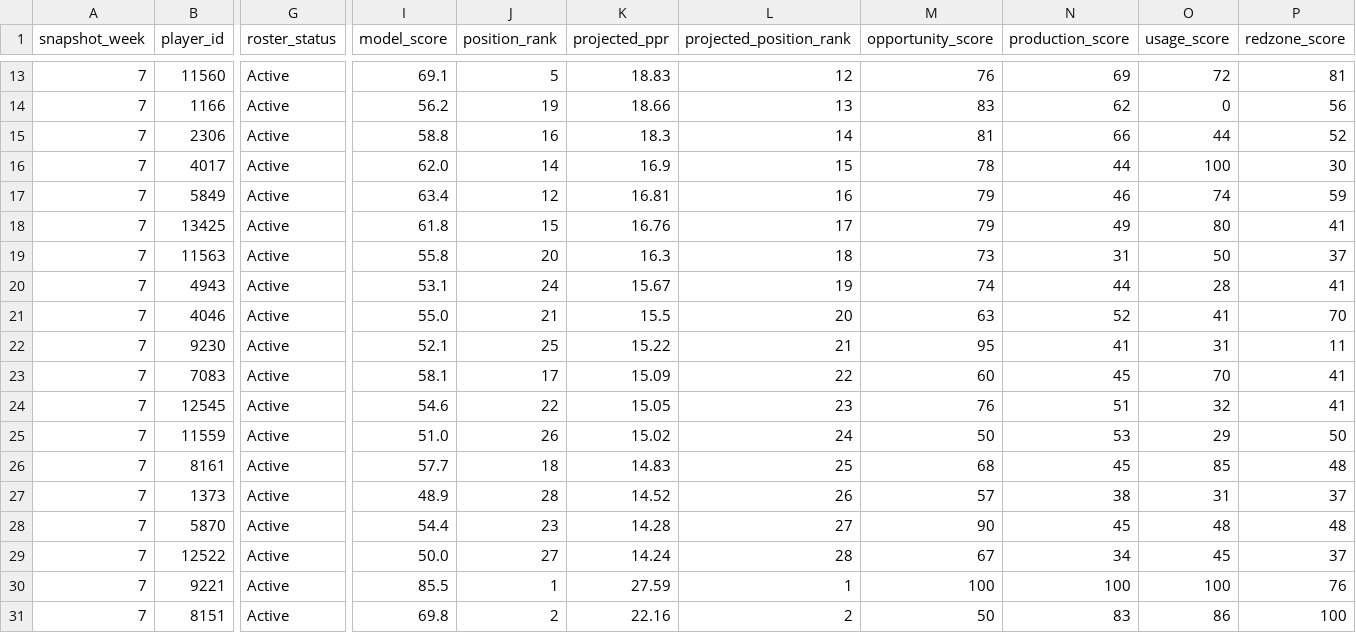
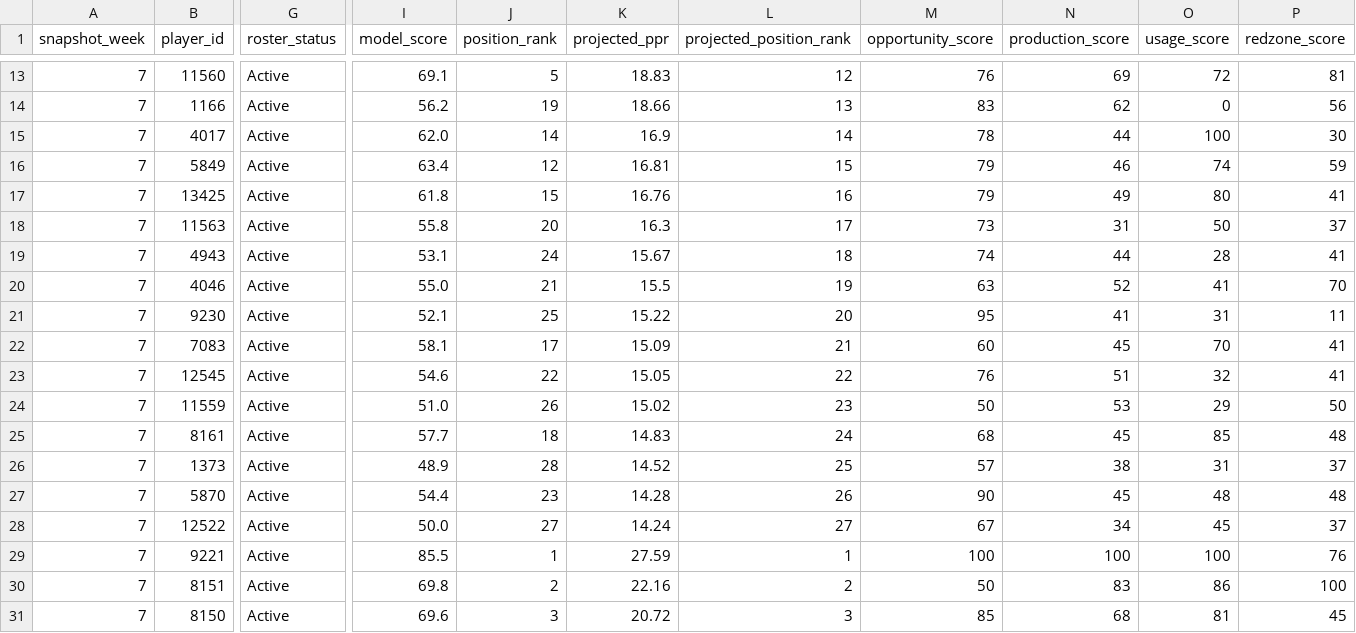
Before and after one commit to egarza2424/Data-Daddy, a CSV file: projection-model/2026-week7-ppr-projections.csv, drawn as a sheet; only a part is shown, gaps mark what is left out; the shorter side is filled out with more unchanged rows; removed rows and columns are numbered as before the commit, all else as after; rows hold the shown columns only; the diff names each change by its address in the sheet, - before the commit and + after, or states it on an @@ line.

Commit message:
Remove benched Winston and rerank Week 7 QB PPR projections

```diff
--- a/projection-model/2026-week7-ppr-projections.csv
+++ b/projection-model/2026-week7-ppr-projections.csv
-row 15: 7 | 2306 | Active | 58.8 | 16 | 18.3 | 14 | 81 | 66 | 44 | 52
-L15 (projected_position_rank): 15
+L15 (projected_position_rank): 14
-L16 (projected_position_rank): 16
+L16 (projected_position_rank): 15
-L17 (projected_position_rank): 17
+L17 (projected_position_rank): 16
-L18 (projected_position_rank): 18
+L18 (projected_position_rank): 17
-L19 (projected_position_rank): 19
+L19 (projected_position_rank): 18
-L20 (projected_position_rank): 20
+L20 (projected_position_rank): 19
-L21 (projected_position_rank): 21
+L21 (projected_position_rank): 20
-L22 (projected_position_rank): 22
+L22 (projected_position_rank): 21
-L23 (projected_position_rank): 23
+L23 (projected_position_rank): 22
-L24 (projected_position_rank): 24
+L24 (projected_position_rank): 23
-L25 (projected_position_rank): 25
+L25 (projected_position_rank): 24
-L26 (projected_position_rank): 26
+L26 (projected_position_rank): 25
-L27 (projected_position_rank): 27
+L27 (projected_position_rank): 26
-L28 (projected_position_rank): 28
+L28 (projected_position_rank): 27
```
